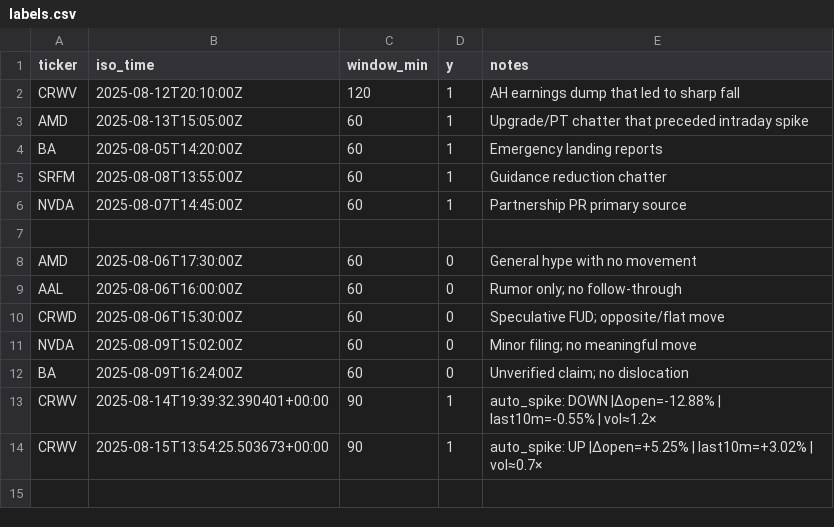
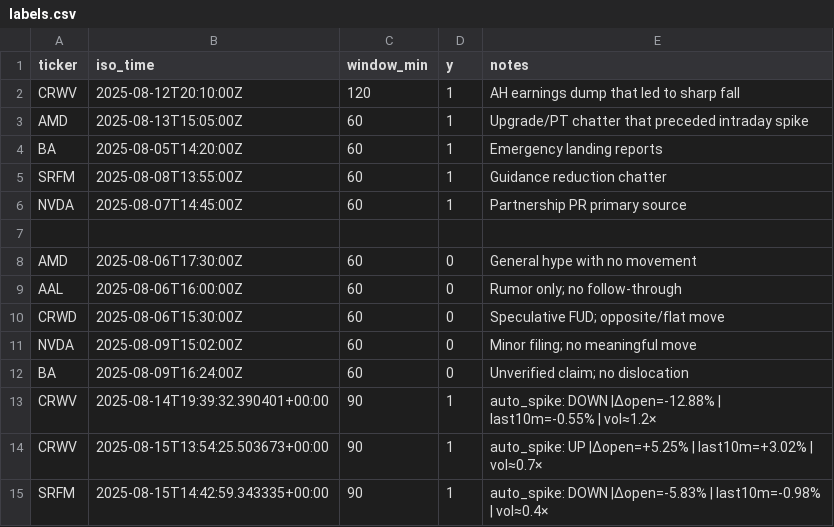
Before and after one commit to prospectman15/EarlyNewsChecker, a CSV file: dataset/labels.csv, drawn as a sheet.

```diff
--- a/dataset/labels.csv
+++ b/dataset/labels.csv
@@ -14 +14,2 @@ CRWV,2025-08-14T19:39:32.390401+00:00,90,1,auto_spike: DOWN |Δopen=-12.88% | la
 CRWV,2025-08-15T13:54:25.503673+00:00,90,1,auto_spike: UP |Δopen=+5.25% | last10m=+3.02% | vol≈0.7×
+SRFM,2025-08-15T14:42:59.343335+00:00,90,1,auto_spike: DOWN |Δopen=-5.83% | last10m=-0.98% | vol≈0.4×
```
Also changed, not shown: dataset/spikes.csv, 2 other files.
